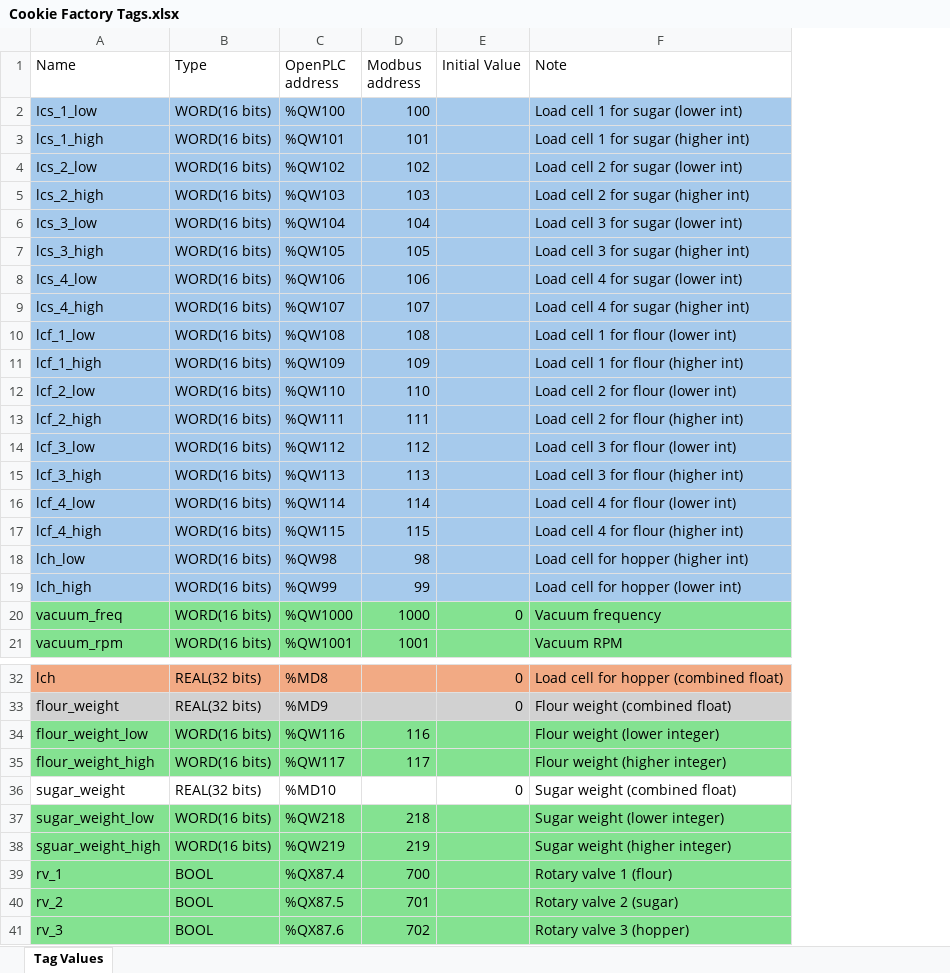
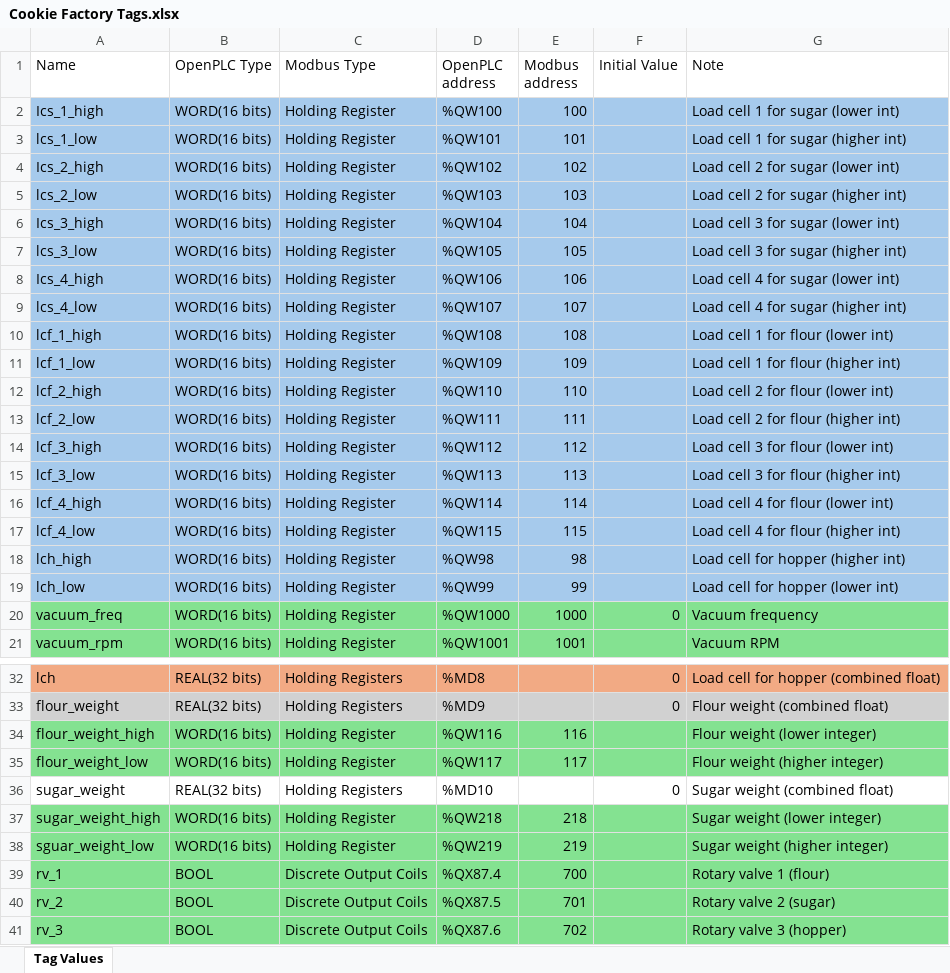
Before and after one commit to willSGraef/Cookie-Manufacturing-Model-CCI5.1, an Excel workbook: Cookie Factory Tags.xlsx, sheet Tag Values, drawn as a sheet; only a part is shown, gaps mark what is left out; values as stored, in another font and other column widths than the file's, no borders; table styles not drawn; the diff names each change by its address in the sheet, - before the commit and + after, or states it on an @@ line.

Commit message:
Updated tags to include modbus data type

```diff
--- a/Cookie Factory Tags.xlsx (sheet Tag Values)
+++ b/Cookie Factory Tags.xlsx (sheet Tag Values)
+column C (Modbus Type), rows 2-21: all Holding Register; rows 32-41: Holding Registers | Holding Registers | Holding Register | Holding Register | Holding Registers | Holding Register | Holding Register | Discrete Output Coils | Discrete Output Coils | Discrete Output Coils
-B1: Type
+B1: OpenPLC Type
-A2 (Name): Ics_1_low
+A2 (Name): Ics_1_high
-A3 (Name): lcs_1_high
+A3 (Name): lcs_1_low
-A4 (Name): Ics_2_low
+A4 (Name): Ics_2_high
-A5 (Name): lcs_2_high
+A5 (Name): lcs_2_low
-A6 (Name): Ics_3_low
+A6 (Name): Ics_3_high
-A7 (Name): lcs_3_high
+A7 (Name): lcs_3_low
-A8 (Name): Ics_4_low
+A8 (Name): Ics_4_high
-A9 (Name): lcs_4_high
+A9 (Name): lcs_4_low
-A10 (Name): lcf_1_low
+A10 (Name): lcf_1_high
-A11 (Name): lcf_1_high
+A11 (Name): lcf_1_low
-A12 (Name): lcf_2_low
+A12 (Name): lcf_2_high
-A13 (Name): lcf_2_high
+A13 (Name): lcf_2_low
-A14 (Name): lcf_3_low
+A14 (Name): lcf_3_high
-A15 (Name): lcf_3_high
+A15 (Name): lcf_3_low
-A16 (Name): lcf_4_low
+A16 (Name): lcf_4_high
-A17 (Name): lcf_4_high
+A17 (Name): lcf_4_low
-A18 (Name): lch_low
+A18 (Name): lch_high
-A19 (Name): lch_high
+A19 (Name): lch_low
-A34 (Name): flour_weight_low
+A34 (Name): flour_weight_high
-A35 (Name): flour_weight_high
+A35 (Name): flour_weight_low
-A37 (Name): sugar_weight_low
+A37 (Name): sugar_weight_high
-A38 (Name): sguar_weight_high
+A38 (Name): sguar_weight_low
```
